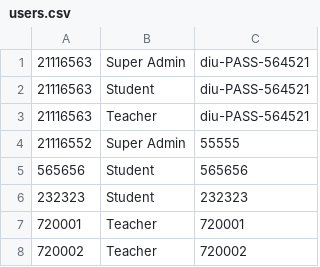
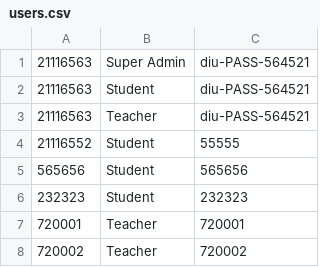
Before and after one commit to rudradcruze/GradingPolicy, a CSV file: src/main/resources/diu/edu/bd/gradingpolicy/csv/users.csv, drawn as a sheet.

Commit message:
File problem fixed & Student design done with out labeling

```diff
--- a/src/main/resources/diu/edu/bd/gradingpolicy/csv/users.csv
+++ b/src/main/resources/diu/edu/bd/gradingpolicy/csv/users.csv
@@ -3,3 +3,3 @@
 21116563,Teacher,diu-PASS-564521
-21116552,Super Admin,55555
+21116552,Student,55555
 565656,Student,565656
```
Also changed, not shown: 6 other files.
